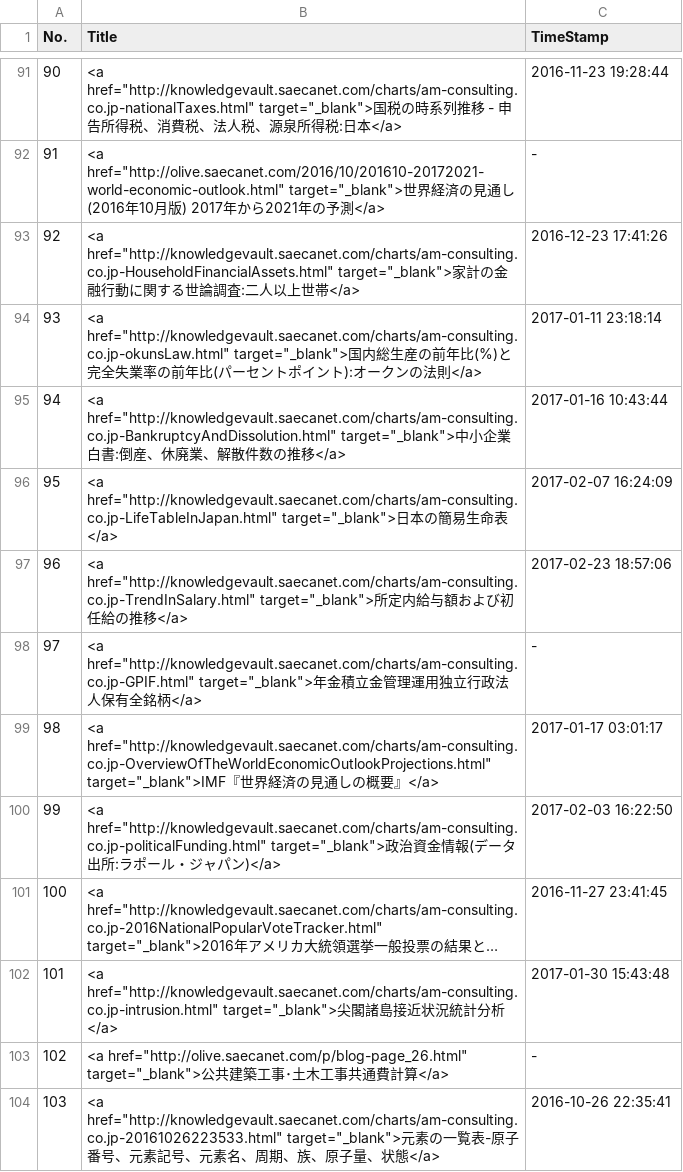
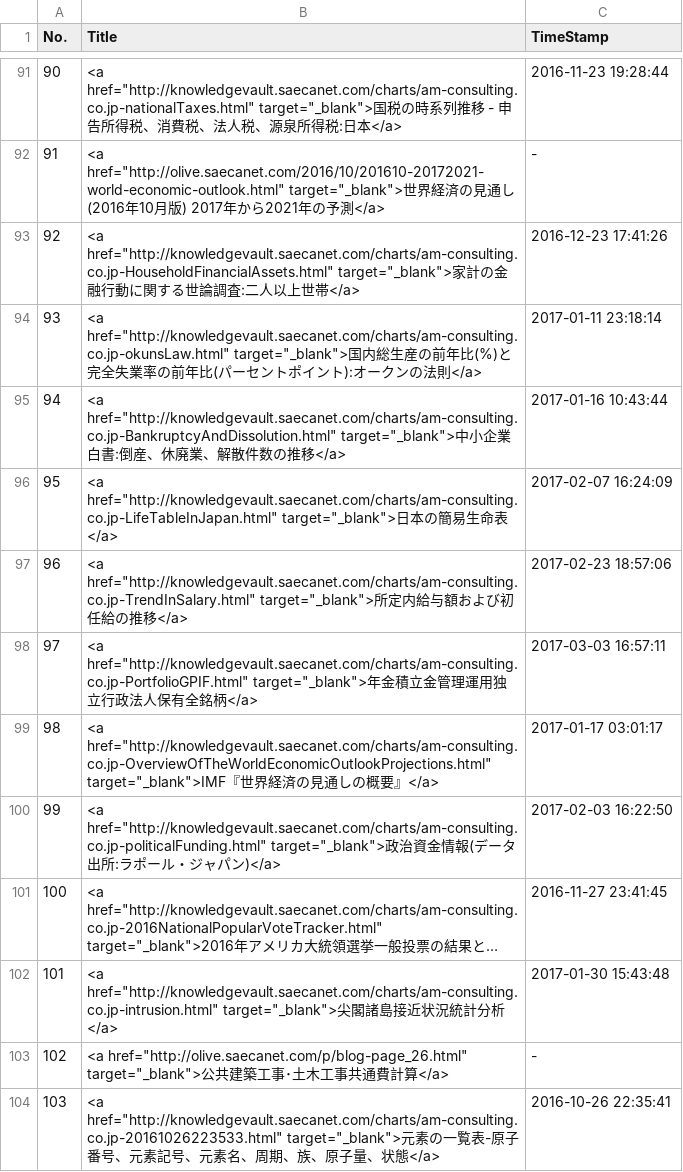
Before and after one commit to am-consulting/am-consulting.github.io, a CSV file: csv/urlList.csv, drawn as a sheet; only a part is shown, gaps mark what is left out; long unchanged cells end in ….

```diff
--- a/csv/urlList.csv
+++ b/csv/urlList.csv
@@ -97,3 +97,3 @@ No.,Title,TimeStamp
 96,<a href="http://knowledgevault.saecanet.com/charts/am-consulting.co.jp-TrendInSalary.html" target="_blank">所定内給与額および初任給の推移</a>,2017-02-23 18:57:06
-97,<a href="http://knowledgevault.saecanet.com/charts/am-consulting.co.jp-GPIF.html" target="_blank">年金積立金管理運用独立行政法人保有全銘柄</a>,-
+97,<a href="http://knowledgevault.saecanet.com/charts/am-consulting.co.jp-PortfolioGPIF.html" target="_blank">年金積立金管理運用独立行政法人保有全銘柄</a>,2017-03-03 16:57:11
 98,<a href="http://knowledgevault.saecanet.com/charts/am-consulting.co.jp-OverviewOfTheWorldEconomicOutlookProjections.html" target="_blank">IMF『世界経済の見通しの概要』</a>,2017-01-17 03:01:17
```
Also changed, not shown: csv/knowledgevaultURL_List.csv, 1 other file.
